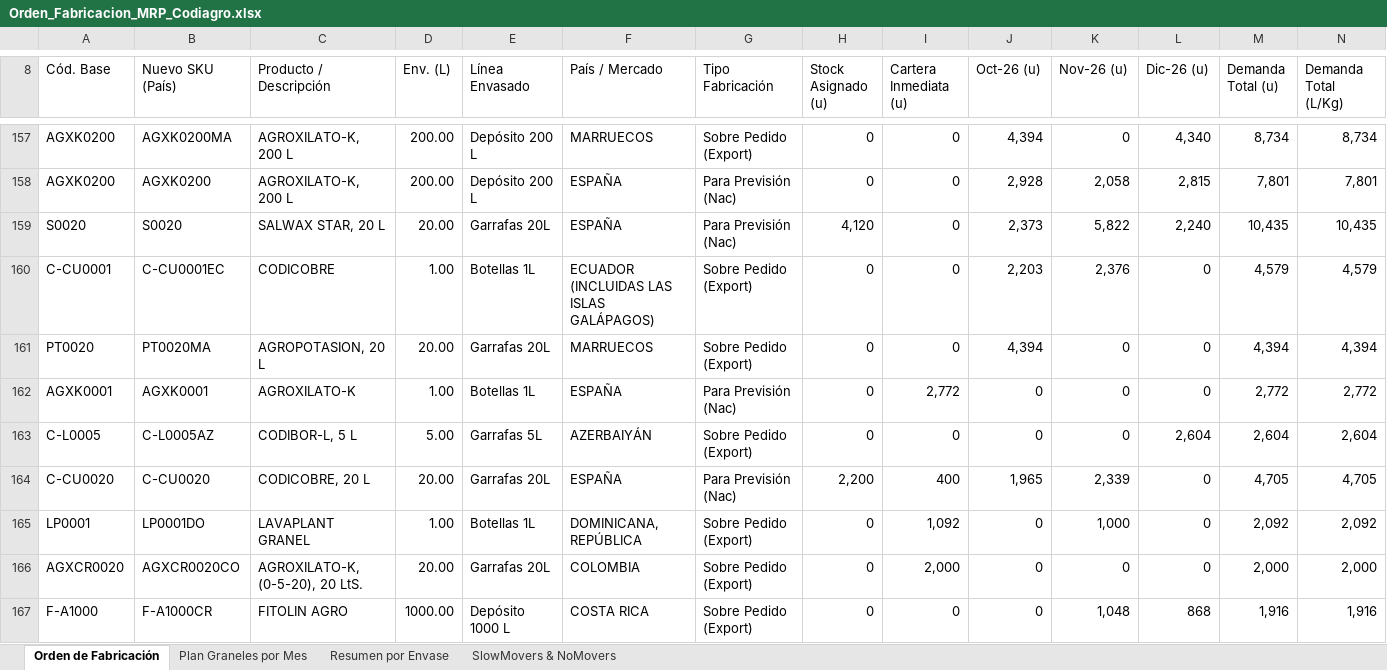
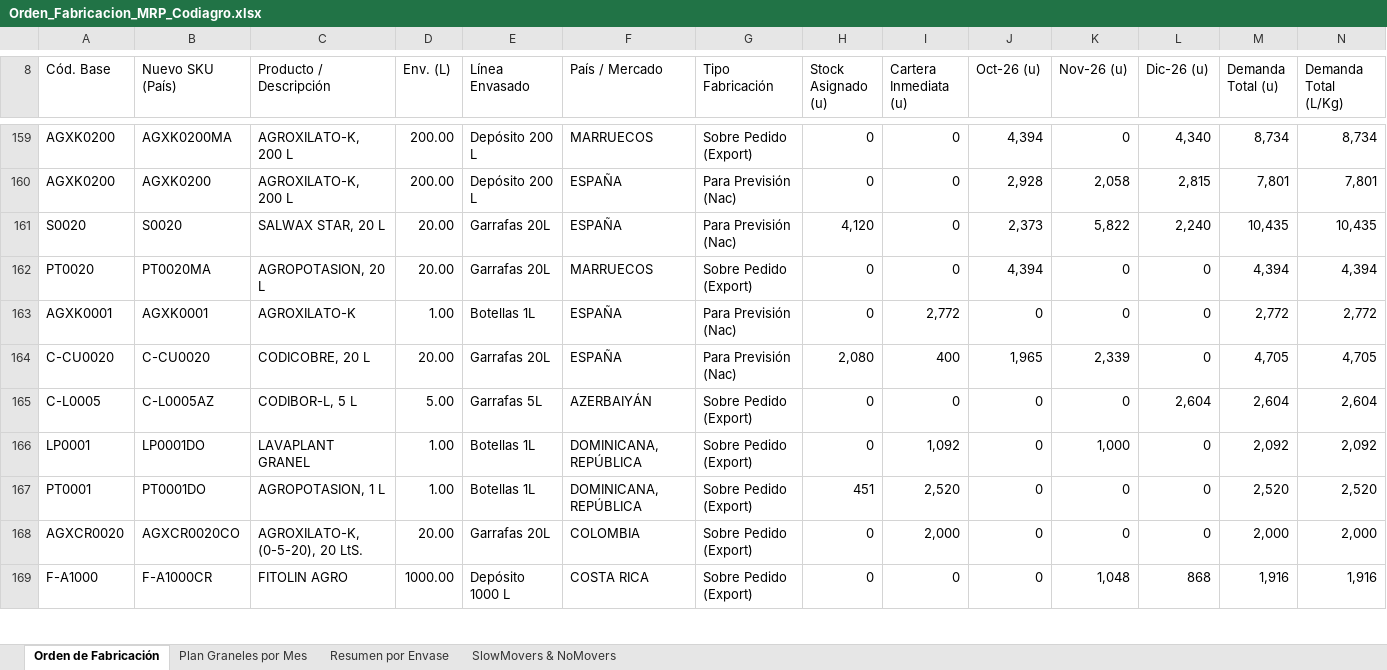
Before and after one commit to codiagrooscar/dashboard-presupuesto-2026, an Excel workbook: Orden_Fabricacion_MRP_Codiagro.xlsx, sheet Orden de Fabricación, drawn as a sheet; only a part is shown, gaps mark what is left out; values as stored, in another font and other column widths than the file's, no cell formats; removed rows and columns are numbered as before the commit, all else as after; rows hold the shown columns only; the diff covers the shown part only; the diff names each change by its address in the sheet, - before the commit and + after, or states it on an @@ line.

Commit message:
feat: actualizar a Pedidos 05.11 y Stock 05.11

```diff
--- a/Orden_Fabricacion_MRP_Codiagro.xlsx (sheet Orden de Fabricación)
+++ b/Orden_Fabricacion_MRP_Codiagro.xlsx (sheet Orden de Fabricación)
@@ row 160 moved to row 44: C-CU0001 @@
+row 164: C-CU0020 | C-CU0020 | CODICOBRE, 20 L | 20.00 | Garrafas 20L | ESPAÑA | Para Previsión (Nac) | 2,080 | 400 | 1,965 | 2,339 | 0 | 4,705 | 4,705
-row 164: C-CU0020 | C-CU0020 | CODICOBRE, 20 L | 20.00 | Garrafas 20L | ESPAÑA | Para Previsión (Nac) | 2,200 | 400 | 1,965 | 2,339 | 0 | 4,705 | 4,705
+row 167: PT0001 | PT0001DO | AGROPOTASION, 1 L | 1.00 | Botellas 1L | DOMINICANA, REPÚBLICA | Sobre Pedido (Export) | 451 | 2,520 | 0 | 0 | 0 | 2,520 | 2,520
```
Also changed, not shown: 25 added rows, 23 removed rows and 40 edited cells elsewhere in this sheet, sheet SlowMovers & NoMovers, sheet Plan Graneles por Mes, sheet Resumen por Envase, cell formats, Seguimiento_Presupuesto_Sep_2026.xlsx, web_dashboard/Orden_Fabricacion_MRP_Codiagro.xlsx, 16 other files.
